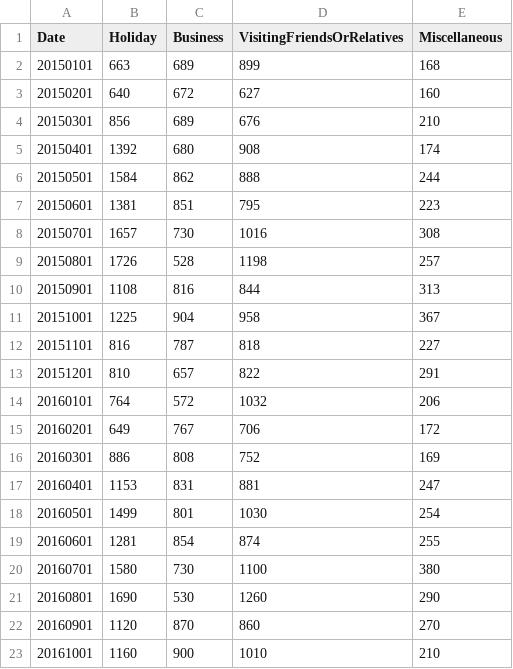
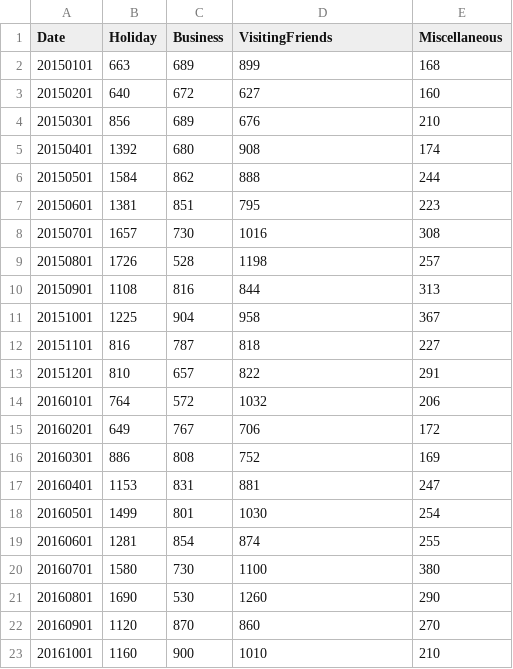
Before and after one commit to marcosss3/comp6234, a CSV file: resources/ukVisit.csv, drawn as a sheet.

```diff
--- a/resources/ukVisit.csv
+++ b/resources/ukVisit.csv
@@ -1,2 +1,2 @@
-Date,Holiday,Business,VisitingFriendsOrRelatives,Miscellaneous
+Date,Holiday,Business,VisitingFriends,Miscellaneous
 20150101,663,689,899,168
```
Also changed, not shown: 5 other files.
